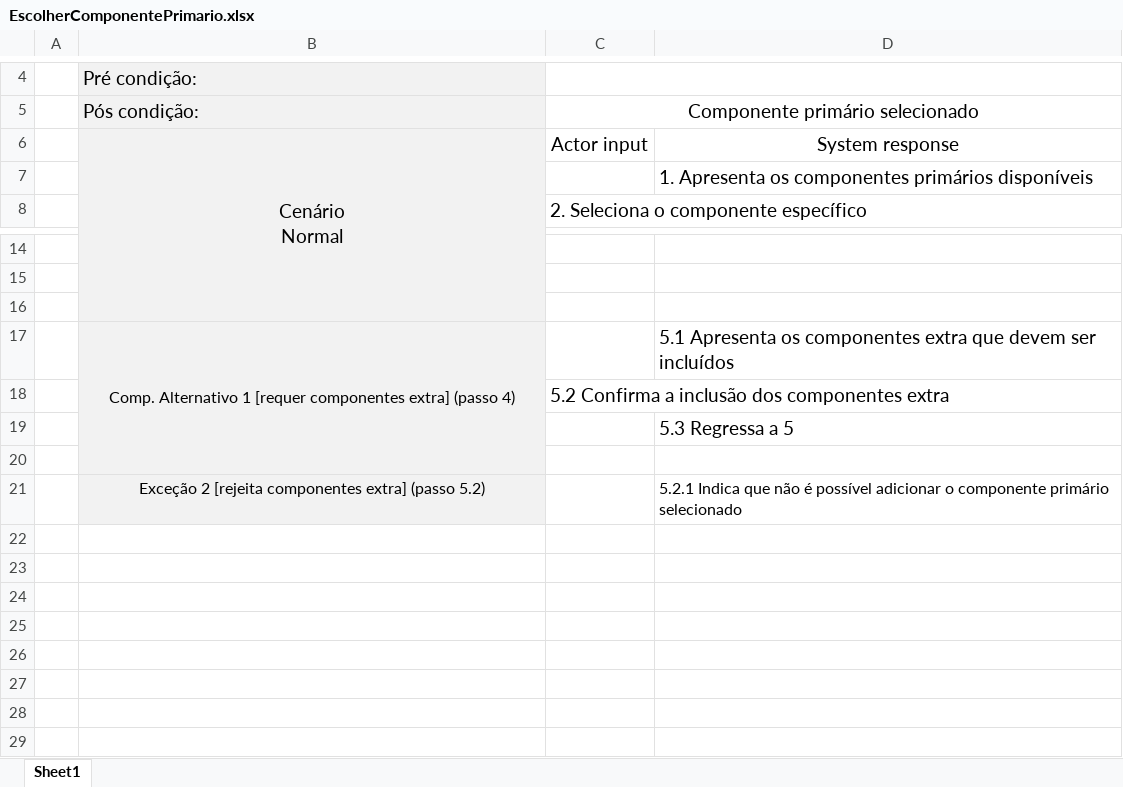
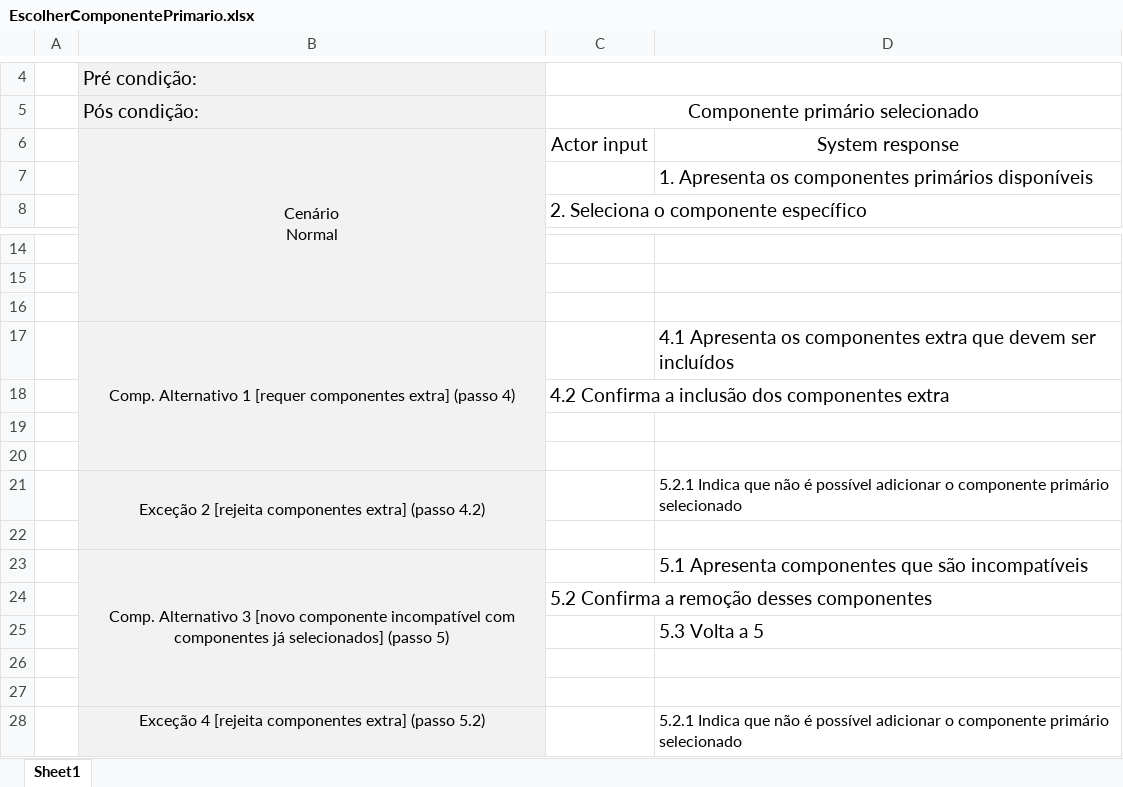
Before and after one commit to alves-luis/dss-configura_facil, an Excel workbook: diagramas/UseCases/EscolherComponentePrimario.xlsx, sheet Sheet1, drawn as a sheet; only a part is shown, gaps mark what is left out; values as stored, in another font and other column widths than the file's, no borders; removed rows and columns are numbered as before the commit, all else as after; the diff names each change by its address in the sheet, - before the commit and + after, or states it on an @@ line.

Commit message:
Escolher Componente Primário atualizado para prever incompatibilidades
Atualização de Use Case, Diagrama de Máquina de Estado e Mockup

```diff
--- a/diagramas/UseCases/EscolherComponentePrimario.xlsx (sheet Sheet1)
+++ b/diagramas/UseCases/EscolherComponentePrimario.xlsx (sheet Sheet1)
@@ B6 text size: smaller @@
-D17: 5.1 Apresenta os…
+D17: 4.1 Apresenta os…
-C18: 5.2 Confirma a inclusão dos componentes extra
+C18: 4.2 Confirma a inclusão dos componentes extra
-row 19:  |  |  | 5.3 Regressa a 5
+row 20: (empty)
-B21: …extra] (passo 5.2)
+B21: …extra] (passo 4.2)
+B21:B22 merged
+row 22: (empty)
+row 23:  | Comp. Alternativo 3 [novo componente incompatível com componentes já selecionados] (passo 5) |  | 5.1 Apresenta componentes que são incompatíveis
+row 24:  |  | 5.2 Confirma a remoção desses componentes
+row 25:  |  |  | 5.3 Volta a 5
+row 26: (empty)
+row 27: (empty)
+row 28:  | Exceção 4 [rejeita componentes extra] (passo 5.2) |  | 5.2.1 Indica que não é possível adicionar o componente primário selecionado
```
Also changed, not shown: 8 other files.
